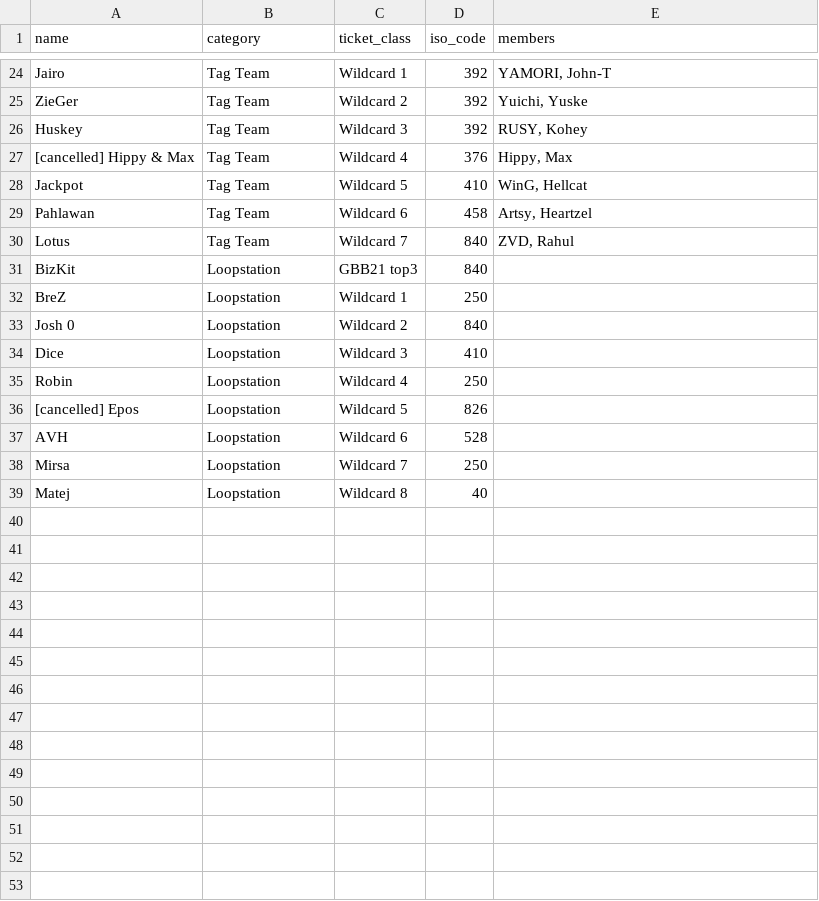
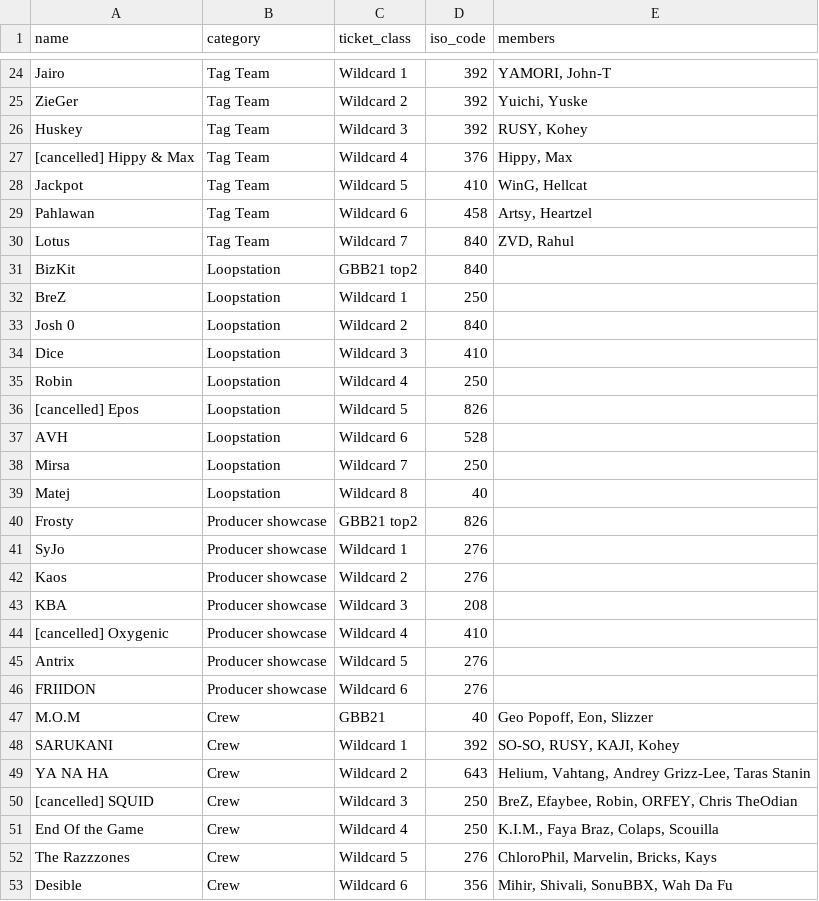
Before and after one commit to shumizu418128/gbb-streamlit, a CSV file: gbb2023_participants.csv, drawn as a sheet; only a part is shown, gaps mark what is left out; the diff names each change by its address in the sheet, - before the commit and + after, or states it on an @@ line.

```diff
--- a/gbb2023_participants.csv
+++ b/gbb2023_participants.csv
-C31 (ticket_class): GBB21 top3
+C31 (ticket_class): GBB21 top2
+row 40: Frosty | Producer showcase | GBB21 top2 | 826
+row 41: SyJo | Producer showcase | Wildcard 1 | 276
+row 42: Kaos | Producer showcase | Wildcard 2 | 276
+row 43: KBA | Producer showcase | Wildcard 3 | 208
+row 44: [cancelled] Oxygenic | Producer showcase | Wildcard 4 | 410
+row 45: Antrix | Producer showcase | Wildcard 5 | 276
+row 46: FRIIDON | Producer showcase | Wildcard 6 | 276
+row 47: M.O.M | Crew | GBB21 | 40 | Geo Popoff, Eon, Slizzer
+row 48: SARUKANI | Crew | Wildcard 1 | 392 | SO-SO, RUSY, KAJI, Kohey
+row 49: YA NA HA | Crew | Wildcard 2 | 643 | Helium, Vahtang, Andrey Grizz-Lee, Taras Stanin
+row 50: [cancelled] SQUID | Crew | Wildcard 3 | 250 | BreZ, Efaybee, Robin, ORFEY, Chris TheOdian
+row 51: End Of the Game | Crew | Wildcard 4 | 250 | K.I.M., Faya Braz, Colaps, Scouilla
+row 52: The Razzzones | Crew | Wildcard 5 | 276 | ChloroPhil, Marvelin, Bricks, Kays
+row 53: Desible | Crew | Wildcard 6 | 356 | Mihir, Shivali, SonuBBX, Wah Da Fu
```
Also changed, not shown: 2 other files.
